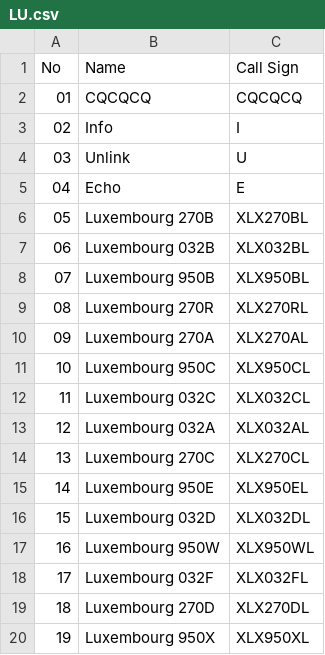
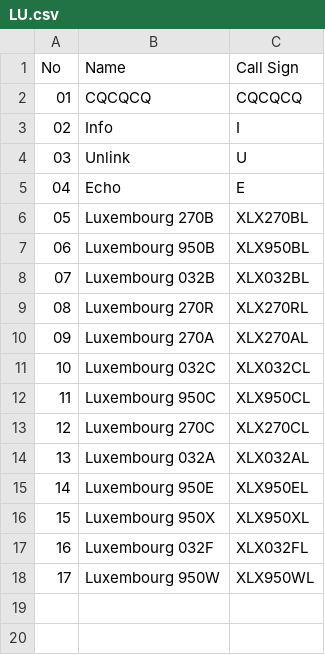
Before and after one commit to Gruppio/DStar-Reflectors, a CSV file: UR_CALLS/LU.csv, drawn as a sheet; removed rows and columns are numbered as before the commit, all else as after; the diff names each change by its address in the sheet, - before the commit and + after, or states it on an @@ line.

```diff
--- a/UR_CALLS/LU.csv
+++ b/UR_CALLS/LU.csv
@@ row 8 moved to row 7: 06 @@
@@ column A (No) renumbered between rows 8 and 18 @@
@@ row 12 moved to row 11: 10 @@
@@ row 14 moved to row 13: 12 @@
@@ row 20 moved to row 16: 15 @@
-B17 (Name): Luxembourg 032D
+B17 (Name): Luxembourg 032F
-C17 (Call Sign): XLX032DL
+C17 (Call Sign): XLX032FL
-row 18: 17 | Luxembourg 032F | XLX032FL
-row 19: 18 | Luxembourg 270D | XLX270DL
```
Also changed, not shown: UR_CALLS/CH.csv, UR_CALLS/FR.csv, 31 other files.
